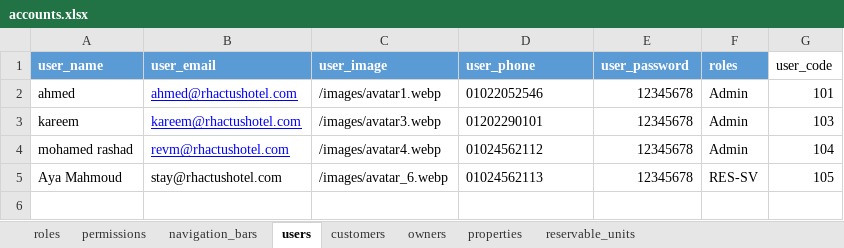
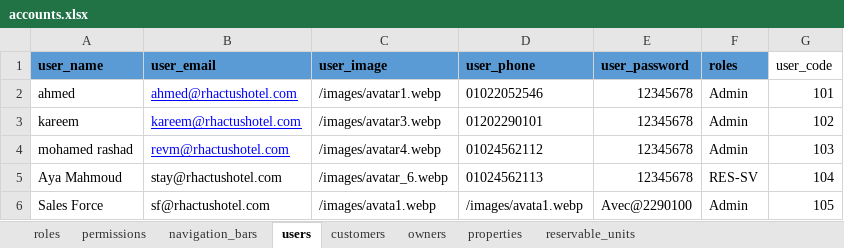
Before and after one commit to darwishdev/api_seed, an Excel workbook: data/accounts.xlsx, sheet users, drawn as a sheet; values as stored, in another font and other column widths than the file's, no borders; table styles not drawn; the diff names each change by its address in the sheet, - before the commit and + after, or states it on an @@ line.

```diff
--- a/data/accounts.xlsx (sheet users)
+++ b/data/accounts.xlsx (sheet users)
-A1:F1 text colour: #FFFFFF
+A1:F1 text colour: black
-G3 (user_code): 103
+G3 (user_code): 102
-G4 (user_code): 104
+G4 (user_code): 103
-G5 (user_code): 105
+G5 (user_code): 104
+row 6: Sales Force | sf@rhactushotel.com | /images/avata1.webp | /images/avata1.webp | Avec@2290100 | Admin | 105
```
Also changed, not shown: sheet permissions, sheet navigation_bars, sheet owners, sheet customers, 36 other files.
